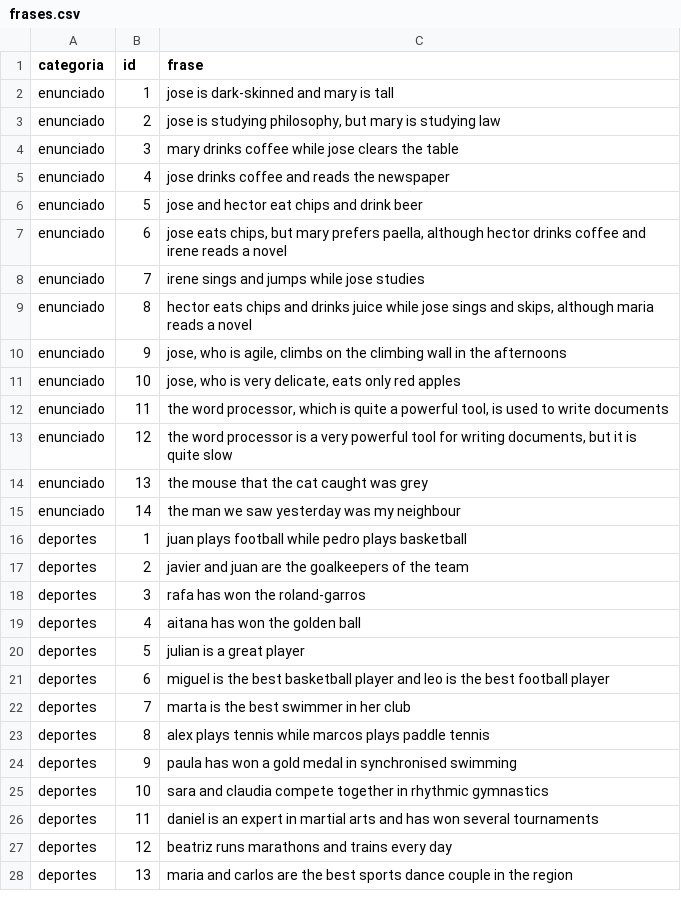
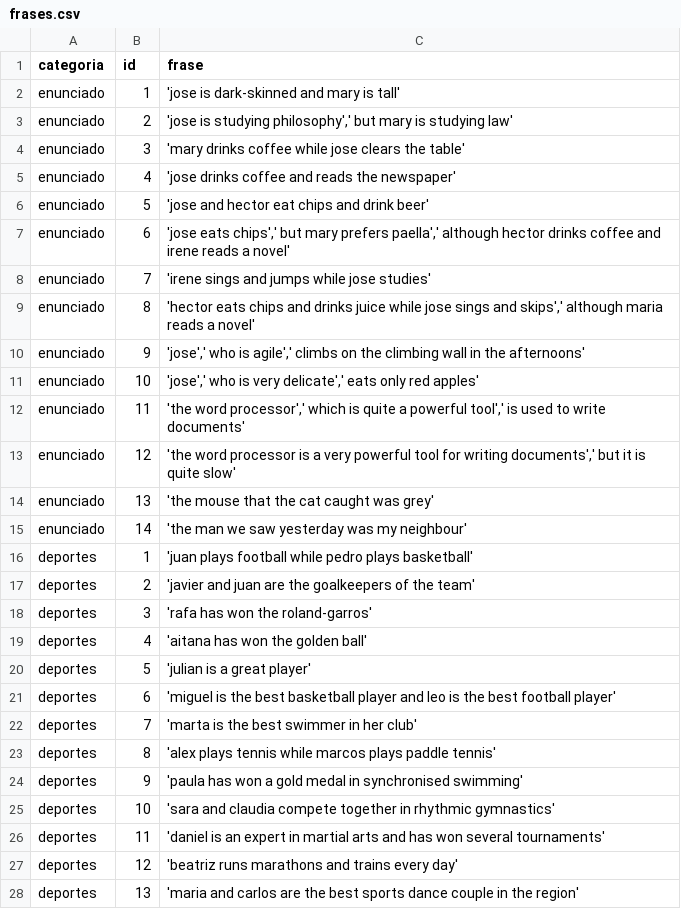
Before and after one commit to Jorgonre/PECL2_CRA, a CSV file: Practica2/frases.csv, drawn as a sheet; only a part is shown; the diff covers the shown part only.

```diff
--- a/Practica2/frases.csv
+++ b/Practica2/frases.csv
@@ -1,28 +1,28 @@
 categoria;id;frase
-enunciado;1;jose is dark-skinned and mary is tall
-enunciado;2;jose is studying philosophy, but mary is studying law
-enunciado;3;mary drinks coffee while jose clears the table
-enunciado;4;jose drinks coffee and reads the newspaper
-enunciado;5;jose and hector eat chips and drink beer
-enunciado;6;jose eats chips, but mary prefers paella, although hector drinks coffee and irene reads a novel
-enunciado;7;irene sings and jumps while jose studies
-enunciado;8;hector eats chips and drinks juice while jose sings and skips, although maria reads a novel
-enunciado;9;jose, who is agile, climbs on the climbing wall in the afternoons
-enunciado;10;jose, who is very delicate, eats only red apples
-enunciado;11;the word processor, which is quite a powerful tool, is used to write documents
-enunciado;12;the word processor is a very powerful tool for writing documents, but it is quite slow
-enunciado;13;the mouse that the cat caught was grey
-enunciado;14;the man we saw yesterday was my neighbour
-deportes;1;juan plays football while pedro plays basketball
-deportes;2;javier and juan are the goalkeepers of the team
-deportes;3;rafa has won the roland-garros
-deportes;4;aitana has won the golden ball
-deportes;5;julian is a great player
-deportes;6;miguel is the best basketball player and leo is the best football player
-deportes;7;marta is the best swimmer in her club
-deportes;8;alex plays tennis while marcos plays paddle tennis
-deportes;9;paula has won a gold medal in synchronised swimming
-deportes;10;sara and claudia compete together in rhythmic gymnastics
-deportes;11;daniel is an expert in martial arts and has won several tournaments
-deportes;12;beatriz runs marathons and trains every day
-deportes;13;maria and carlos are the best sports dance couple in the region
+enunciado;1;'jose is dark-skinned and mary is tall'
+enunciado;2;'jose is studying philosophy',' but mary is studying law'
+enunciado;3;'mary drinks coffee while jose clears the table'
+enunciado;4;'jose drinks coffee and reads the newspaper'
+enunciado;5;'jose and hector eat chips and drink beer'
+enunciado;6;'jose eats chips',' but mary prefers paella',' although hector drinks coffee and irene reads a novel'
+enunciado;7;'irene sings and jumps while jose studies'
+enunciado;8;'hector eats chips and drinks juice while jose sings and skips',' although maria reads a novel'
+enunciado;9;'jose',' who is agile',' climbs on the climbing wall in the afternoons'
+enunciado;10;'jose',' who is very delicate',' eats only red apples'
+enunciado;11;'the word processor',' which is quite a powerful tool',' is used to write documents'
+enunciado;12;'the word processor is a very powerful tool for writing documents',' but it is quite slow'
+enunciado;13;'the mouse that the cat caught was grey'
+enunciado;14;'the man we saw yesterday was my neighbour'
+deportes;1;'juan plays football while pedro plays basketball'
+deportes;2;'javier and juan are the goalkeepers of the team'
+deportes;3;'rafa has won the roland-garros'
+deportes;4;'aitana has won the golden ball'
+deportes;5;'julian is a great player'
+deportes;6;'miguel is the best basketball player and leo is the best football player'
+deportes;7;'marta is the best swimmer in her club'
+deportes;8;'alex plays tennis while marcos plays paddle tennis'
+deportes;9;'paula has won a gold medal in synchronised swimming'
+deportes;10;'sara and claudia compete together in rhythmic gymnastics'
+deportes;11;'daniel is an expert in martial arts and has won several tournaments'
+deportes;12;'beatriz runs marathons and trains every day'
+deportes;13;'maria and carlos are the best sports dance couple in the region'
```
Also changed, not shown: 27 edited cells elsewhere in this file, 3 other files.
